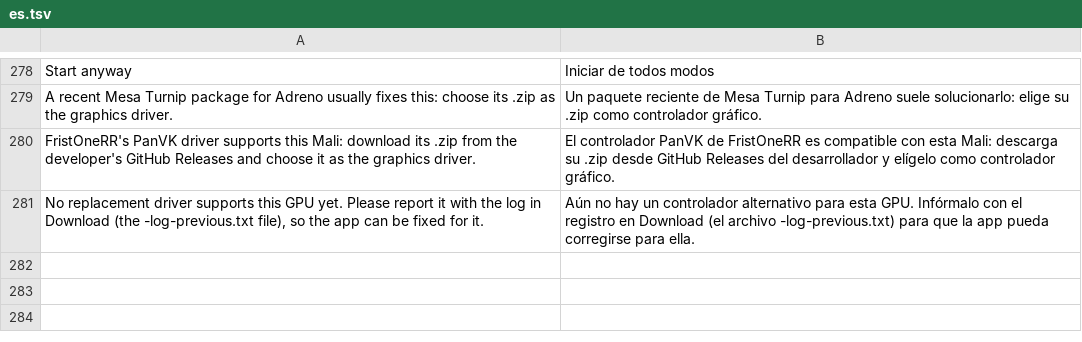
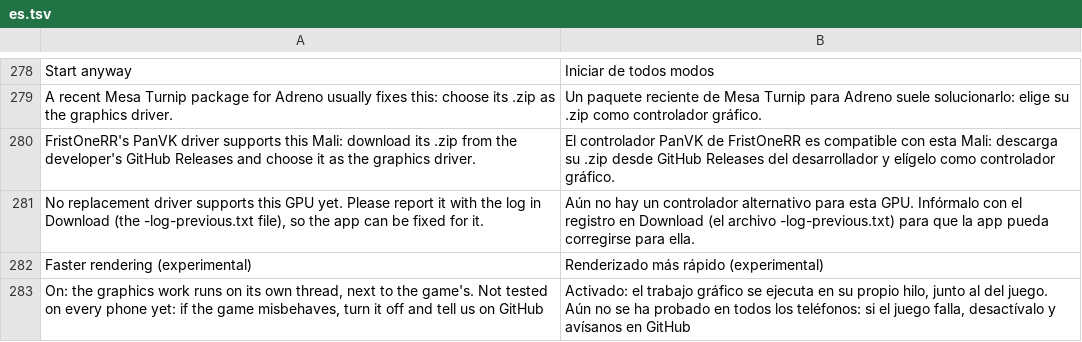
Before and after one commit to simipoB/Arceus-Native-Android, a TSV file: dm/android/app/assets/lang/es.tsv, drawn as a sheet; only a part is shown, gaps mark what is left out; the diff names each change by its address in the sheet, - before the commit and + after, or states it on an @@ line.

```diff
--- a/dm/android/app/assets/lang/es.tsv
+++ b/dm/android/app/assets/lang/es.tsv
+row 282: Faster rendering (experimental) | Renderizado más rápido (experimental)
+row 283: On: the graphics work runs on its own thread, next to the game's. Not tested on every phone yet: if the game misbehaves, turn it off and tell us on GitHub | Activado: el trabajo gráfico se ejecuta en su propio hilo, junto al del juego. Aún no se ha probado en todos los teléfonos: si el juego falla, desactívalo y avísanos en GitHub
```
Also changed, not shown: dm/android/app/assets/lang/fr.tsv, dm/android/app/assets/lang/ja.tsv, 7 other files.
